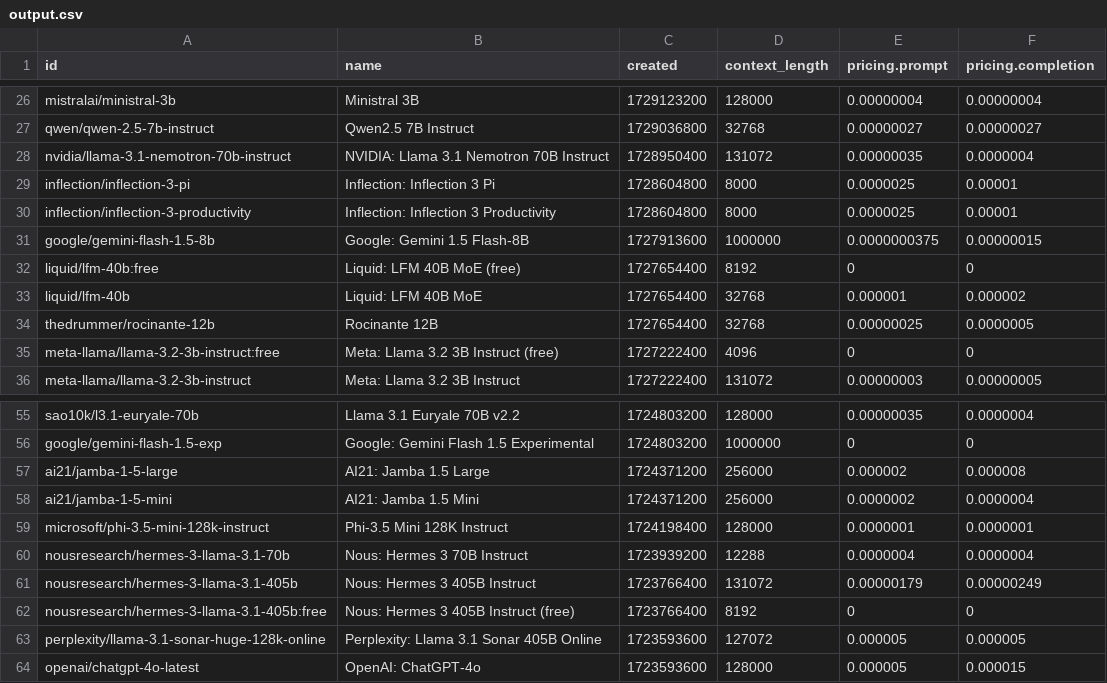
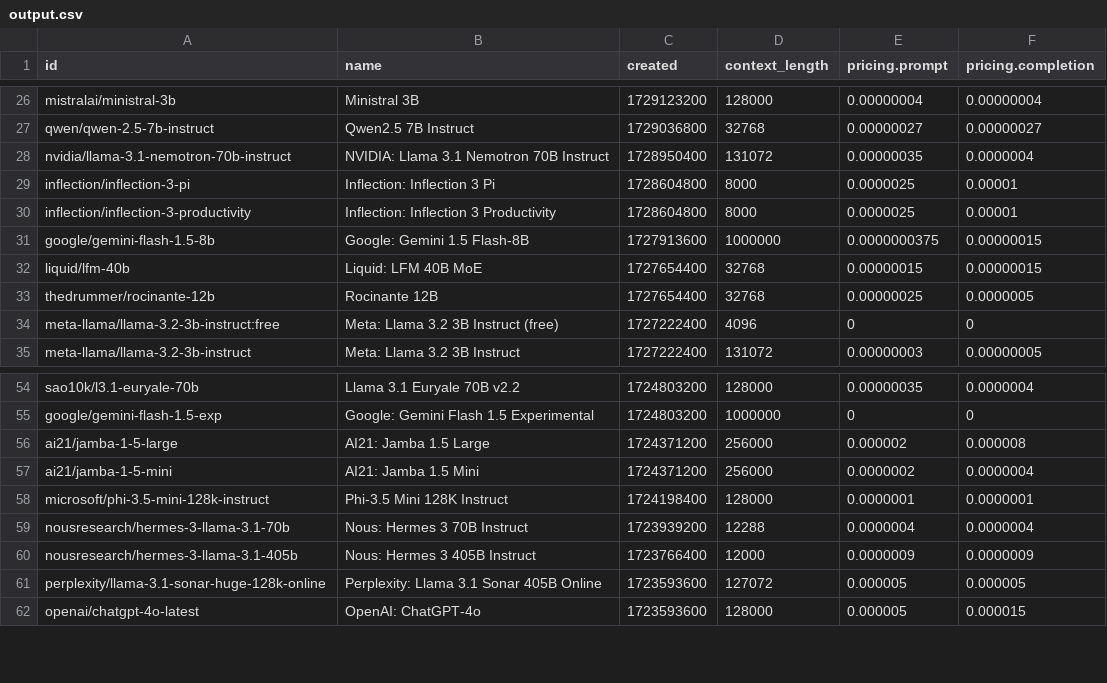
Before and after one commit to jvrck/openrouterlist, a CSV file: data/output.csv, drawn as a sheet; only a part is shown, gaps mark what is left out.

```diff
--- a/data/output.csv
+++ b/data/output.csv
@@ -31,4 +31,3 @@ id,name,created,context_length,pricing.prompt,pricing.completion
 "google/gemini-flash-1.5-8b","Google: Gemini 1.5 Flash-8B",1727913600,1000000,"0.0000000375","0.00000015"
-"liquid/lfm-40b:free","Liquid: LFM 40B MoE (free)",1727654400,8192,"0","0"
-"liquid/lfm-40b","Liquid: LFM 40B MoE",1727654400,32768,"0.000001","0.000002"
+"liquid/lfm-40b","Liquid: LFM 40B MoE",1727654400,32768,"0.00000015","0.00000015"
 "thedrummer/rocinante-12b","Rocinante 12B",1727654400,32768,"0.00000025","0.0000005"
@@ -60,4 +59,3 @@ id,name,created,context_length,pricing.prompt,pricing.completion
 "nousresearch/hermes-3-llama-3.1-70b","Nous: Hermes 3 70B Instruct",1723939200,12288,"0.0000004","0.0000004"
-"nousresearch/hermes-3-llama-3.1-405b","Nous: Hermes 3 405B Instruct",1723766400,131072,"0.00000179","0.00000249"
-"nousresearch/hermes-3-llama-3.1-405b:free","Nous: Hermes 3 405B Instruct (free)",1723766400,8192,"0","0"
+"nousresearch/hermes-3-llama-3.1-405b","Nous: Hermes 3 405B Instruct",1723766400,12000,"0.0000009","0.0000009"
 "perplexity/llama-3.1-sonar-huge-128k-online","Perplexity: Llama 3.1 Sonar 405B Online",1723593600,127072,"0.000005","0.000005"
```
Also changed, not shown: 2 other files.
